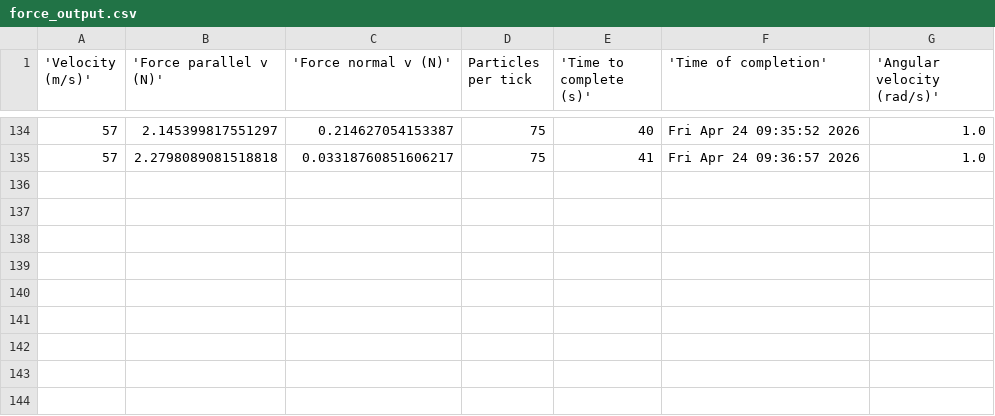
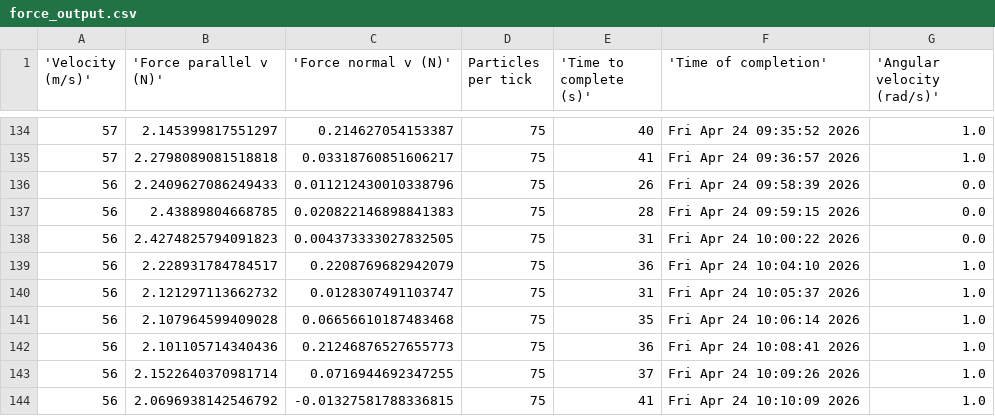
Before and after one commit to BruhddyTheThird/ProfCPisGoatedLib, a CSV file: Final Project/force_output.csv, drawn as a sheet; only a part is shown, gaps mark what is left out.

Commit message:
56m/s

```diff
--- a/Final Project/force_output.csv
+++ b/Final Project/force_output.csv
@@ -135 +135,10 @@
 57,2.2798089081518818,0.03318760851606217,75,41,Fri Apr 24 09:36:57 2026,1.0
+56,2.2409627086249433,0.011212430010338796,75,26,Fri Apr 24 09:58:39 2026,0.0
+56,2.43889804668785,0.020822146898841383,75,28,Fri Apr 24 09:59:15 2026,0.0
+56,2.4274825794091823,0.004373333027832505,75,31,Fri Apr 24 10:00:22 2026,0.0
+56,2.228931784784517,0.2208769682942079,75,36,Fri Apr 24 10:04:10 2026,1.0
+56,2.121297113662732,0.0128307491103747,75,31,Fri Apr 24 10:05:37 2026,1.0
+56,2.107964599409028,0.06656610187483468,75,35,Fri Apr 24 10:06:14 2026,1.0
+56,2.101105714340436,0.21246876527655773,75,36,Fri Apr 24 10:08:41 2026,1.0
+56,2.1522640370981714,0.0716944692347255,75,37,Fri Apr 24 10:09:26 2026,1.0
+56,2.0696938142546792,-0.01327581788336815,75,41,Fri Apr 24 10:10:09 2026,1.0
```
